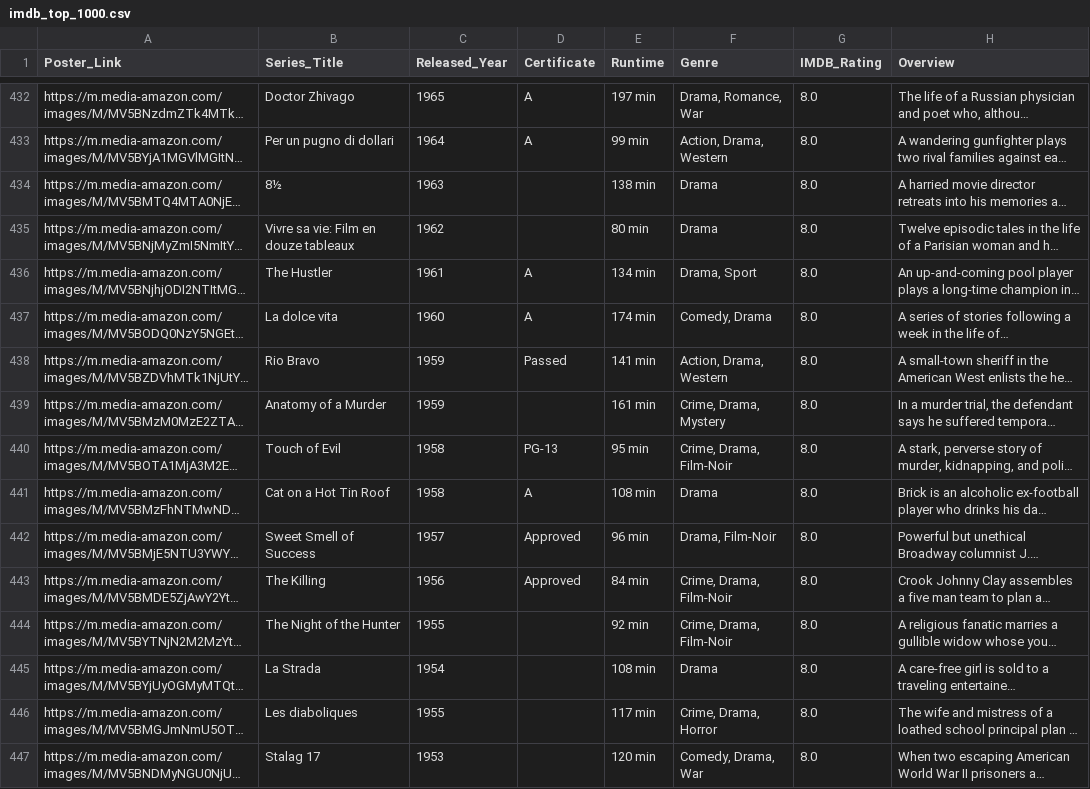
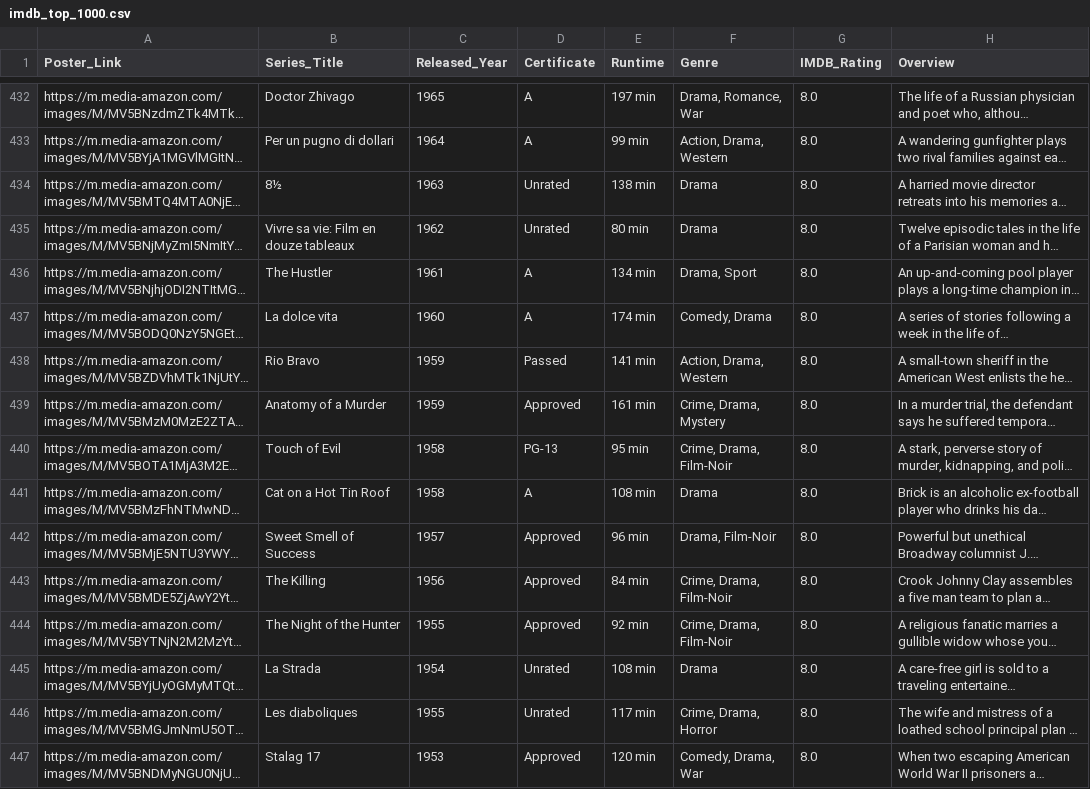
Before and after one commit to hjackson2606/Movie-Recommendation-RAG, a CSV file: imdb_top_1000.csv, drawn as a sheet; only a part is shown, gaps mark what is left out; long unchanged cells end in …; the diff covers the shown part only; the diff names each change by its address in the sheet, - before the commit and + after, or states it on an @@ line.

Commit message:
Ingested dataset into Pinecone

```diff
--- a/imdb_top_1000.csv
+++ b/imdb_top_1000.csv
-D434:D435 (Certificate): (empty)
+D434:D435 (Certificate): Unrated
-D439 (Certificate): (empty)
+D439 (Certificate): Approved
-D444 (Certificate): (empty)
+D444 (Certificate): Approved
-D445:D446 (Certificate): (empty)
+D445:D446 (Certificate): Unrated
-D447 (Certificate): (empty)
+D447 (Certificate): Approved
```
Also changed, not shown: 94 edited cells elsewhere in this file, 3 other files.
